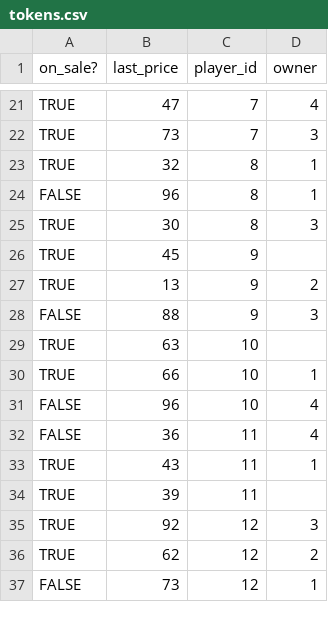
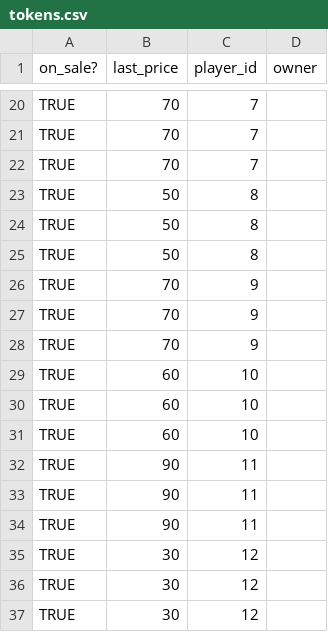
Before and after one commit to pedroagostinho/footinvest, a CSV file: db/tokens.csv, drawn as a sheet; only a part is shown, gaps mark what is left out; removed rows and columns are numbered as before the commit, all else as after; the diff covers the shown part only; the diff names each change by its address in the sheet, - before the commit and + after, or states it on an @@ line.

```diff
--- a/db/tokens.csv
+++ b/db/tokens.csv
-B20 (last_price): 47
+B20 (last_price): 70
-D20 (owner): 4
+D20 (owner): (empty)
-B21 (last_price): 73
+B21 (last_price): 70
-D21 (owner): 3
+D21 (owner): (empty)
+row 22: TRUE | 70 | 7
-B23 (last_price): 32
+B23 (last_price): 50
-D23 (owner): 1
+D23 (owner): (empty)
-row 24: FALSE | 96 | 8 | 1
-B24 (last_price): 30
+B24 (last_price): 50
-D24 (owner): 3
+D24 (owner): (empty)
+row 25: TRUE | 50 | 8
-B26 (last_price): 45
+B26 (last_price): 70
-B27 (last_price): 13
+B27 (last_price): 70
-D27 (owner): 2
+D27 (owner): (empty)
-row 28: FALSE | 88 | 9 | 3
+row 28: TRUE | 70 | 9
-B29 (last_price): 63
+B29 (last_price): 60
-B30 (last_price): 66
+B30 (last_price): 60
-D30 (owner): 1
+D30 (owner): (empty)
-row 31: FALSE | 96 | 10 | 4
-row 32: FALSE | 36 | 11 | 4
+row 31: TRUE | 60 | 10
-B32 (last_price): 43
+B32 (last_price): 90
-D32 (owner): 1
+D32 (owner): (empty)
-B33 (last_price): 39
+B33 (last_price): 90
+row 34: TRUE | 90 | 11
-B35 (last_price): 92
+B35 (last_price): 30
-D35 (owner): 3
+D35 (owner): (empty)
-B36 (last_price): 62
+B36 (last_price): 30
-D36 (owner): 2
+D36 (owner): (empty)
-row 37: FALSE | 73 | 12 | 1
+row 37: TRUE | 30 | 12
```
Also changed, not shown: 8 added rows, 9 removed rows and 24 edited cells elsewhere in this file, db/market_values.csv, db/stats.csv, 4 other files.
